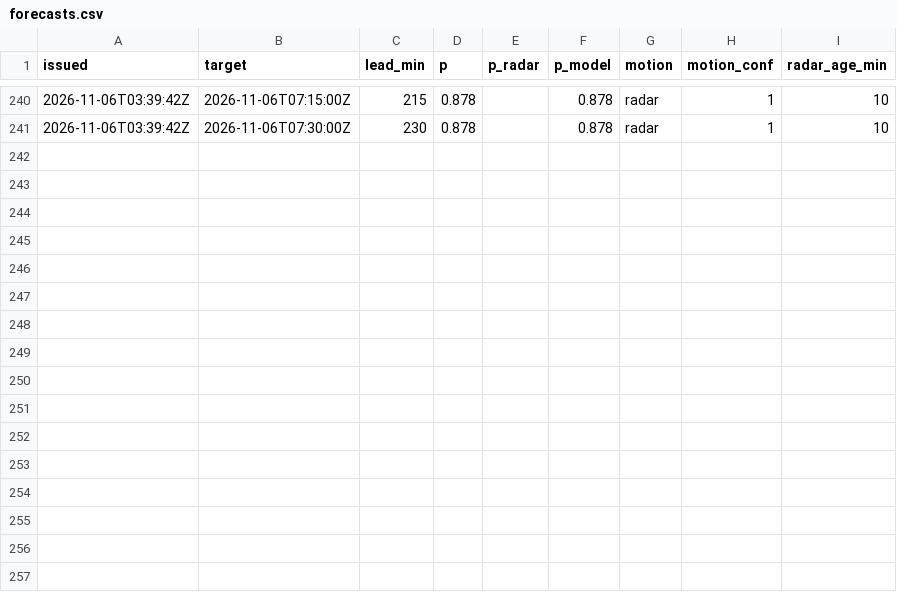
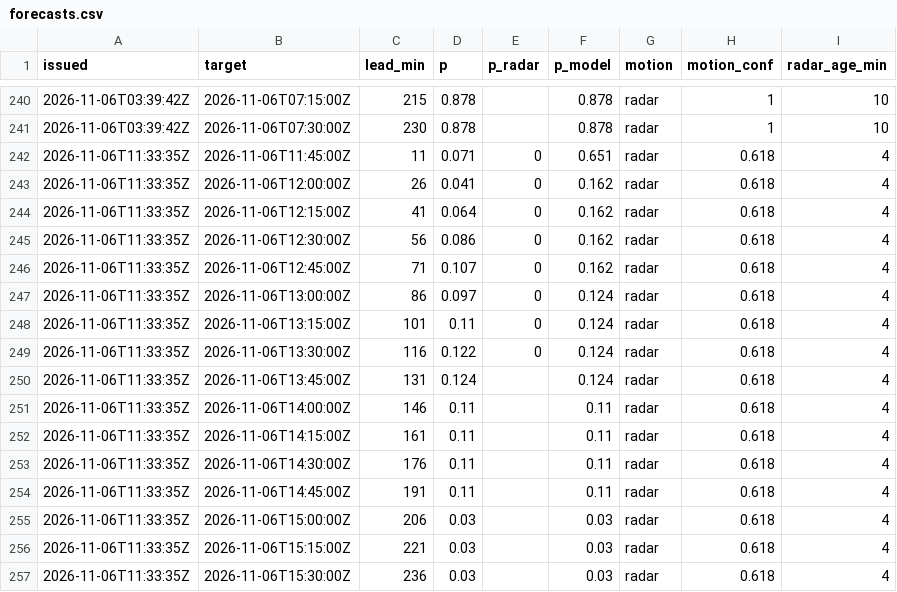
Before and after one commit to shelbyplayro/weatheringwithchayen, a CSV file: forecasts.csv, drawn as a sheet; only a part is shown, gaps mark what is left out.

```diff
--- a/forecasts.csv
+++ b/forecasts.csv
@@ -241 +241,17 @@ issued,target,lead_min,p,p_radar,p_model,motion,motion_conf,radar_age_min
 2026-11-06T03:39:42Z,2026-11-06T07:30:00Z,230,0.878,,0.878,radar,1,10
+2026-11-06T11:33:35Z,2026-11-06T11:45:00Z,11,0.071,0,0.651,radar,0.618,4
+2026-11-06T11:33:35Z,2026-11-06T12:00:00Z,26,0.041,0,0.162,radar,0.618,4
+2026-11-06T11:33:35Z,2026-11-06T12:15:00Z,41,0.064,0,0.162,radar,0.618,4
+2026-11-06T11:33:35Z,2026-11-06T12:30:00Z,56,0.086,0,0.162,radar,0.618,4
+2026-11-06T11:33:35Z,2026-11-06T12:45:00Z,71,0.107,0,0.162,radar,0.618,4
+2026-11-06T11:33:35Z,2026-11-06T13:00:00Z,86,0.097,0,0.124,radar,0.618,4
+2026-11-06T11:33:35Z,2026-11-06T13:15:00Z,101,0.11,0,0.124,radar,0.618,4
+2026-11-06T11:33:35Z,2026-11-06T13:30:00Z,116,0.122,0,0.124,radar,0.618,4
+2026-11-06T11:33:35Z,2026-11-06T13:45:00Z,131,0.124,,0.124,radar,0.618,4
+2026-11-06T11:33:35Z,2026-11-06T14:00:00Z,146,0.11,,0.11,radar,0.618,4
+2026-11-06T11:33:35Z,2026-11-06T14:15:00Z,161,0.11,,0.11,radar,0.618,4
+2026-11-06T11:33:35Z,2026-11-06T14:30:00Z,176,0.11,,0.11,radar,0.618,4
+2026-11-06T11:33:35Z,2026-11-06T14:45:00Z,191,0.11,,0.11,radar,0.618,4
+2026-11-06T11:33:35Z,2026-11-06T15:00:00Z,206,0.03,,0.03,radar,0.618,4
+2026-11-06T11:33:35Z,2026-11-06T15:15:00Z,221,0.03,,0.03,radar,0.618,4
+2026-11-06T11:33:35Z,2026-11-06T15:30:00Z,236,0.03,,0.03,radar,0.618,4
```
Also changed, not shown: observed.csv, 1 other file.
